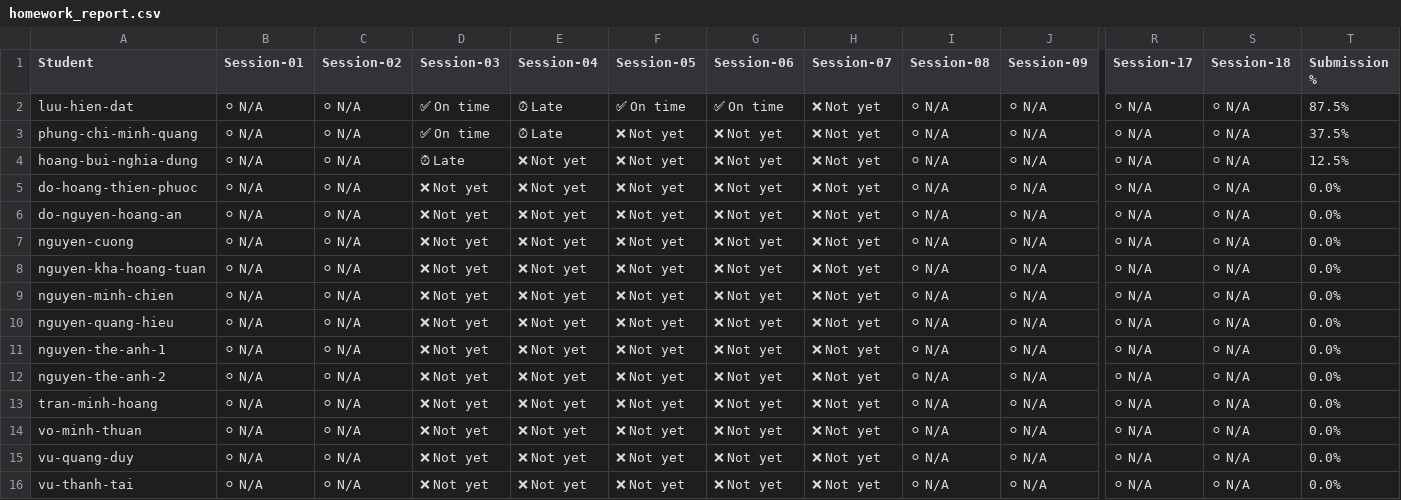
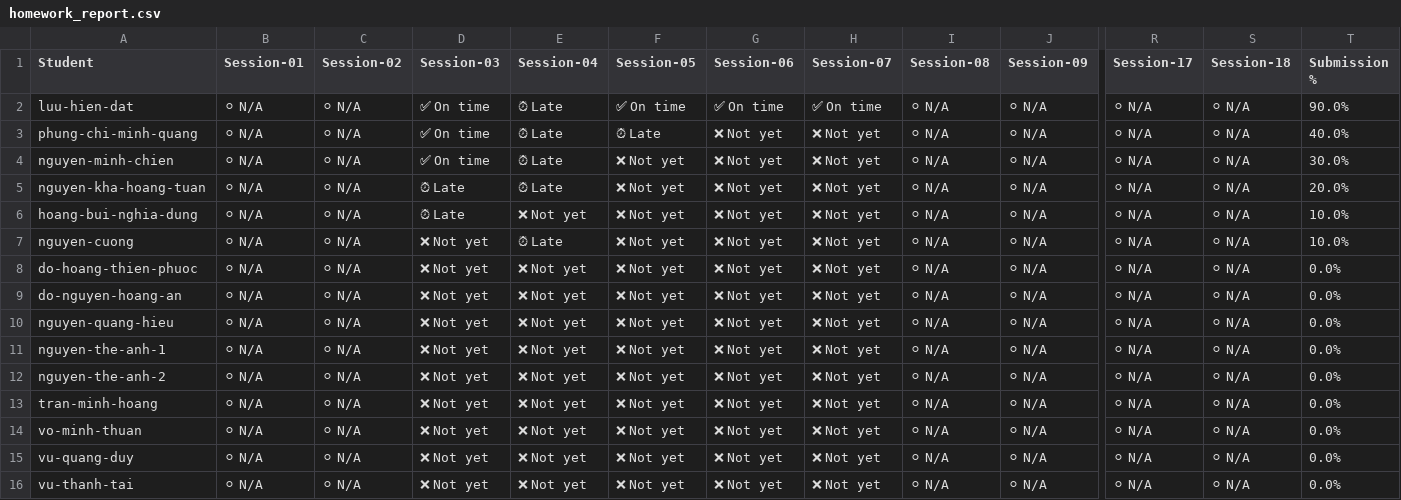
Before and after one commit to DevLinux-vn/devlinux, a CSV file: embedded-mcu/K26.3/homeworks/homework_report.csv, drawn as a sheet; only a part is shown, gaps mark what is left out; removed rows and columns are numbered as before the commit, all else as after; rows hold the shown columns only; the diff names each change by its address in the sheet, - before the commit and + after, or states it on an @@ line.

```diff
--- a/embedded-mcu/K26.3/homeworks/homework_report.csv
+++ b/embedded-mcu/K26.3/homeworks/homework_report.csv
-H2 (Session-07): ❌ Not yet
+H2 (Session-07): ✅ On time
-T2 (Submission %): 87.5%
+T2 (Submission %): 90.0%
-F3 (Session-05): ❌ Not yet
+F3 (Session-05): ⏰ Late
-T3 (Submission %): 37.5%
+T3 (Submission %): 40.0%
+row 4: nguyen-minh-chien | ⚪ N/A | ⚪ N/A | ✅ On time | ⏰ Late | ❌ Not yet | ❌ Not yet | ❌ Not yet | ⚪ N/A | ⚪ N/A | ⚪ N/A | ⚪ N/A | 30.0%
+row 5: nguyen-kha-hoang-tuan | ⚪ N/A | ⚪ N/A | ⏰ Late | ⏰ Late | ❌ Not yet | ❌ Not yet | ❌ Not yet | ⚪ N/A | ⚪ N/A | ⚪ N/A | ⚪ N/A | 20.0%
-T6 (Submission %): 12.5%
+T6 (Submission %): 10.0%
+row 7: nguyen-cuong | ⚪ N/A | ⚪ N/A | ❌ Not yet | ⏰ Late | ❌ Not yet | ❌ Not yet | ❌ Not yet | ⚪ N/A | ⚪ N/A | ⚪ N/A | ⚪ N/A | 10.0%
-row 7: nguyen-cuong | ⚪ N/A | ⚪ N/A | ❌ Not yet | ❌ Not yet | ❌ Not yet | ❌ Not yet | ❌ Not yet | ⚪ N/A | ⚪ N/A | ⚪ N/A | ⚪ N/A | 0.0%
-row 8: nguyen-kha-hoang-tuan | ⚪ N/A | ⚪ N/A | ❌ Not yet | ❌ Not yet | ❌ Not yet | ❌ Not yet | ❌ Not yet | ⚪ N/A | ⚪ N/A | ⚪ N/A | ⚪ N/A | 0.0%
-row 9: nguyen-minh-chien | ⚪ N/A | ⚪ N/A | ❌ Not yet | ❌ Not yet | ❌ Not yet | ❌ Not yet | ❌ Not yet | ⚪ N/A | ⚪ N/A | ⚪ N/A | ⚪ N/A | 0.0%
```
Also changed, not shown: c-advance/K26.2/homeworks/homework_report.csv.
